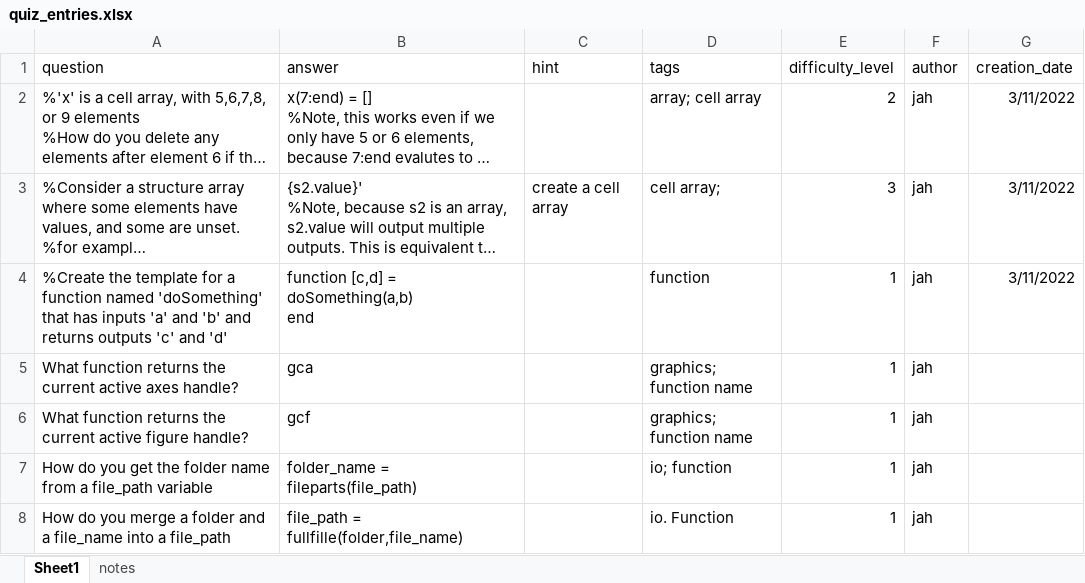
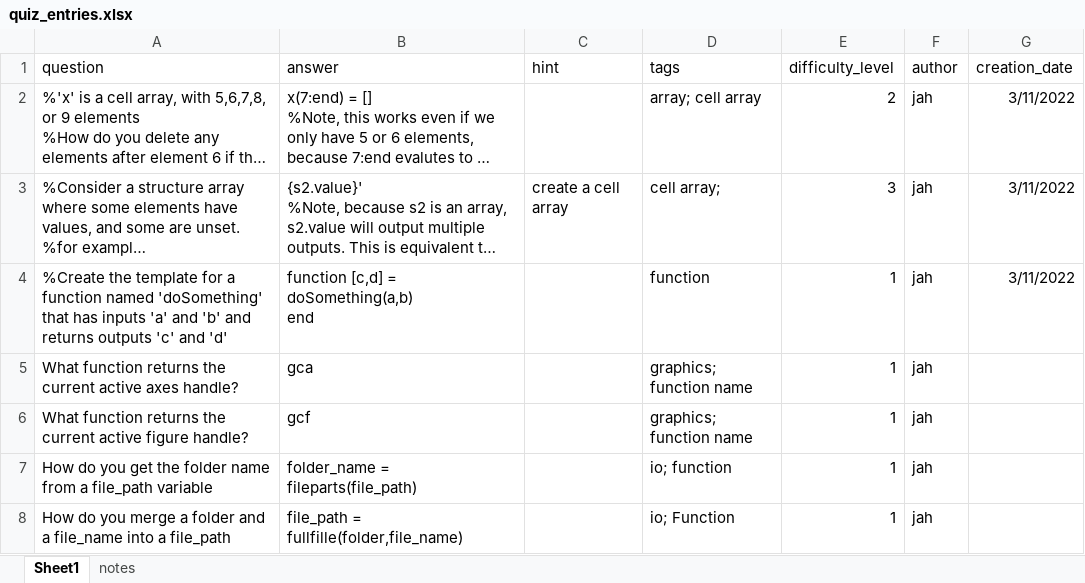
Before and after one commit to JimHokanson/matlab_quiz, an Excel workbook: quiz_entries.xlsx, sheet Sheet1, drawn as a sheet; long unchanged cells end in …; values as stored, in another font and other column widths than the file's, no borders; the diff names each change by its address in the sheet, - before the commit and + after, or states it on an @@ line.

```diff
--- a/quiz_entries.xlsx (sheet Sheet1)
+++ b/quiz_entries.xlsx (sheet Sheet1)
-D8 (tags): io. Function
+D8 (tags): io; Function
```
Also changed, not shown: 9 other files.
